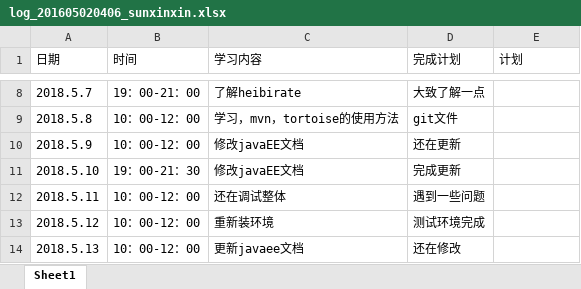
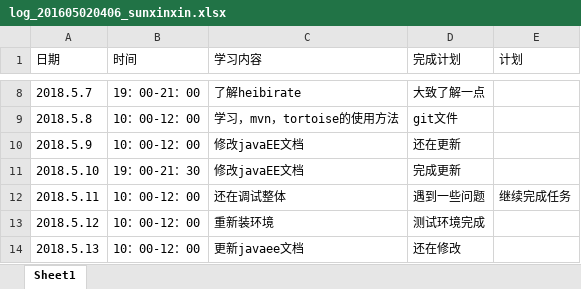
Before and after one commit to memetuanti/yibuzhiyao, an Excel workbook: doc/log/log_201605020406_sunxinxin.xlsx, sheet Sheet1, drawn as a sheet; only a part is shown, gaps mark what is left out; values as stored, in another font and other column widths than the file's, no borders; the diff covers the shown part only; the diff names each change by its address in the sheet, - before the commit and + after, or states it on an @@ line.

```diff
--- a/doc/log/log_201605020406_sunxinxin.xlsx (sheet Sheet1)
+++ b/doc/log/log_201605020406_sunxinxin.xlsx (sheet Sheet1)
-E12 (计划): (empty)
+E12 (计划): 继续完成任务
```
Also changed, not shown: 29 added rows and 13 edited cells elsewhere in this sheet, doc/log/log_201608040234_zhiyoumeng.xlsx, 54 other files.
